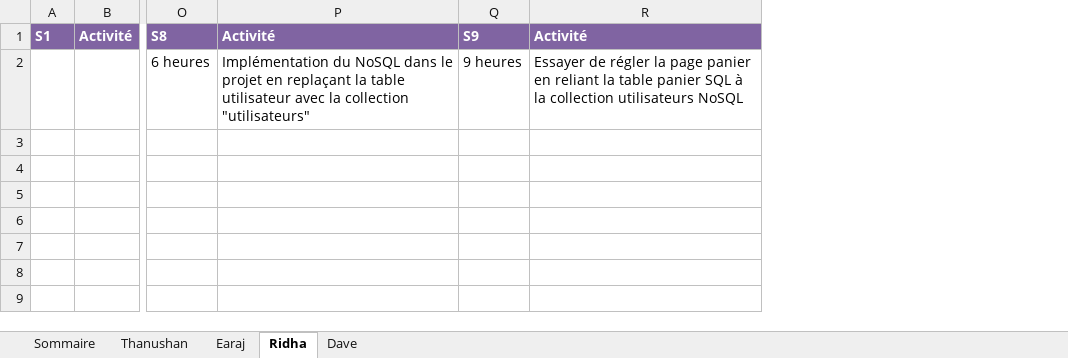
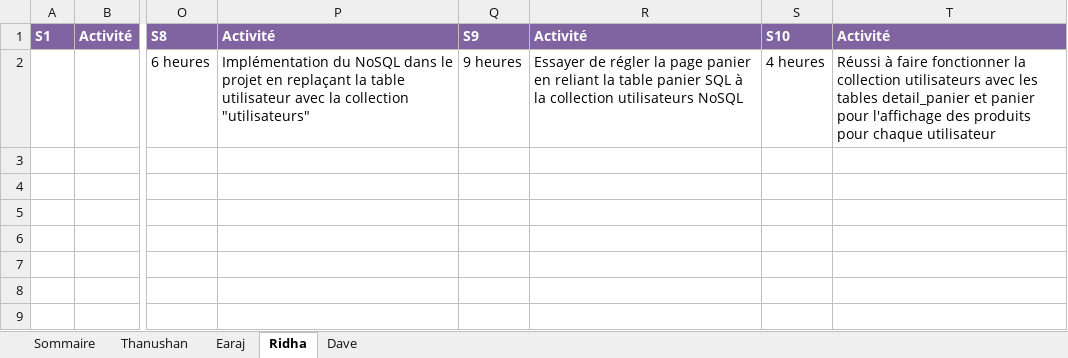
Before and after one commit to earaj/Tech2buy-webapp, an Excel workbook: Documents/Feuille_de_temps_TP.xlsx, sheet Ridha, drawn as a sheet; only a part is shown, gaps mark what is left out; values as stored, in another font and other column widths than the file's, no borders; the diff names each change by its address in the sheet, - before the commit and + after, or states it on an @@ line.

Commit message:
Réussir à faire fonctionner la page paramètre avec la collection utilisateurs NoSQL et mise à jour de ma feuille de temps et suivi et modification du script

```diff
--- a/Documents/Feuille_de_temps_TP.xlsx (sheet Ridha)
+++ b/Documents/Feuille_de_temps_TP.xlsx (sheet Ridha)
+column S, rows 1-2: S10 | 4 heures
+column T, rows 1-2: Activité | Réussi à faire fonctionner la collection utilisateurs avec les tables detail_panier et panier pour l'affichage des produits pour chaque utilisateur
```
Also changed, not shown: sheet Sommaire, 6 other files.
